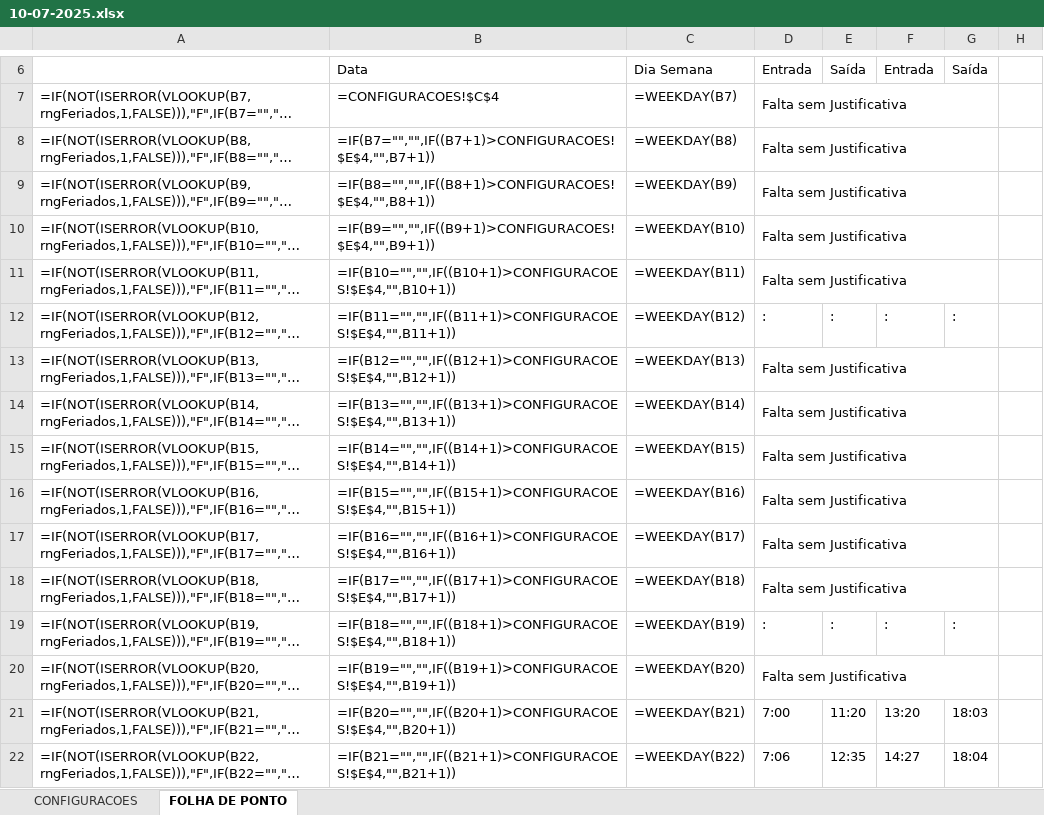
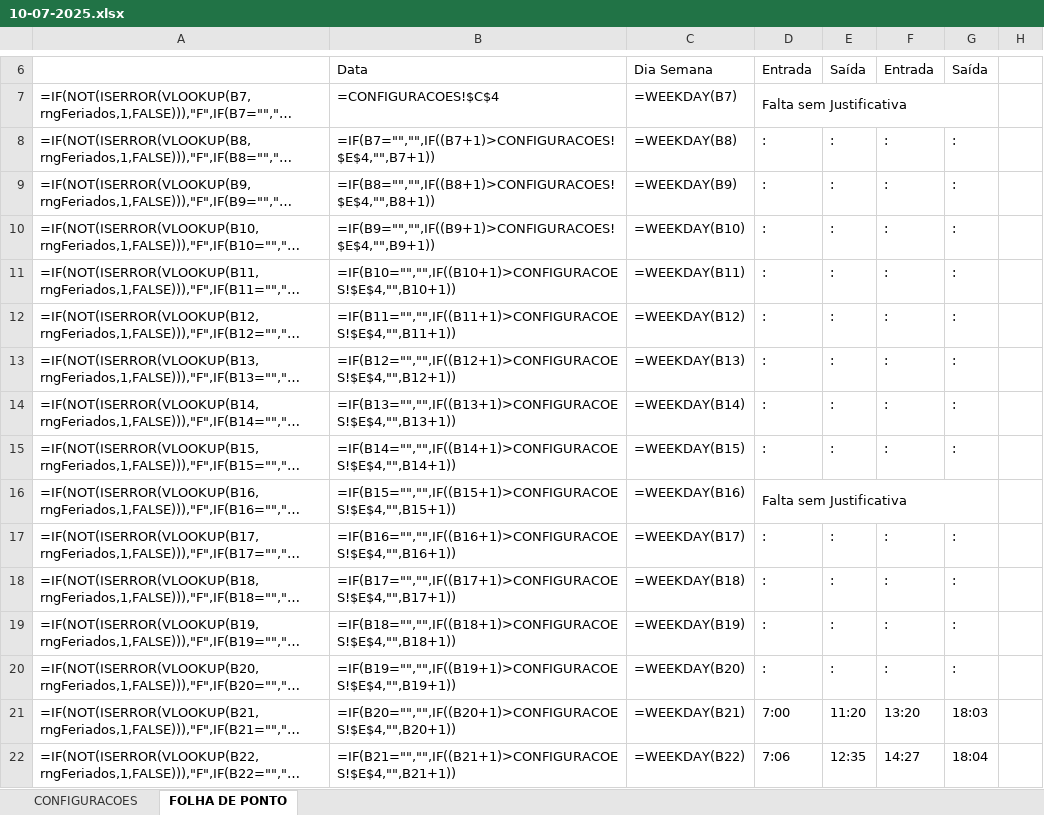
Before and after one commit to marcosgabrielsr/sistema-de-pontos, an Excel workbook: planilhas/07-2025/10-07-2025.xlsx, sheet FOLHA DE PONTO, drawn as a sheet; only a part is shown, gaps mark what is left out; long unchanged cells end in …; values as stored, in another font and other column widths than the file's, no cell formats; formulas without a stored value are shown as written; the diff names each change by its address in the sheet, - before the commit and + after, or states it on an @@ line.

```diff
--- a/planilhas/07-2025/10-07-2025.xlsx (sheet FOLHA DE PONTO)
+++ b/planilhas/07-2025/10-07-2025.xlsx (sheet FOLHA DE PONTO)
-D8:D11 (Entrada): Falta sem Justificativa
+D8:D11 (Entrada): :
-D8:G8 merged
-E8:E11 (Saída): (empty)
+E8:E11 (Saída): :
-F8:F11 (Entrada): (empty)
+F8:F11 (Entrada): :
-G8:G11 (Saída): (empty)
+G8:G11 (Saída): :
-D9:G9 merged
-D10:G10 merged
-D11:G11 merged
-D13:D15 (Entrada): Falta sem Justificativa
+D13:D15 (Entrada): :
-D13:G13 merged
-E13:E15 (Saída): (empty)
+E13:E15 (Saída): :
-F13:F15 (Entrada): (empty)
+F13:F15 (Entrada): :
-G13:G15 (Saída): (empty)
+G13:G15 (Saída): :
-D14:G14 merged
-D15:G15 merged
-D17:D18 (Entrada): Falta sem Justificativa
+D17:D18 (Entrada): :
-D17:G17 merged
-E17:E18 (Saída): (empty)
+E17:E18 (Saída): :
-F17:F18 (Entrada): (empty)
+F17:F18 (Entrada): :
-G17:G18 (Saída): (empty)
+G17:G18 (Saída): :
-D18:G18 merged
-D20 (Entrada): Falta sem Justificativa
+D20 (Entrada): :
-D20:G20 merged
-E20 (Saída): (empty)
+E20 (Saída): :
-F20 (Entrada): (empty)
+F20 (Entrada): :
-G20 (Saída): (empty)
+G20 (Saída): :
```
Also changed, not shown: cell formats, planilhas/07-2025/1-07-2025.xlsx, planilhas/07-2025/2-07-2025.xlsx, 8 other files.
